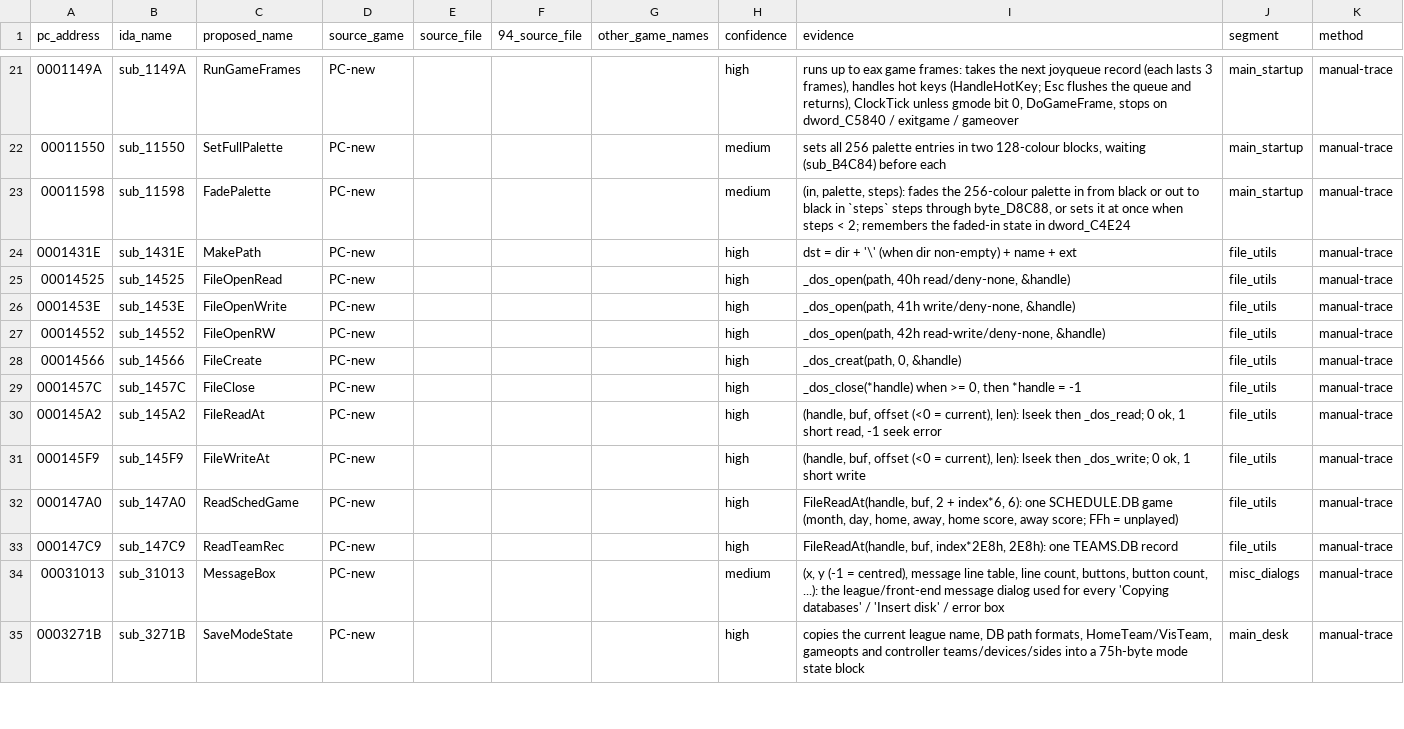
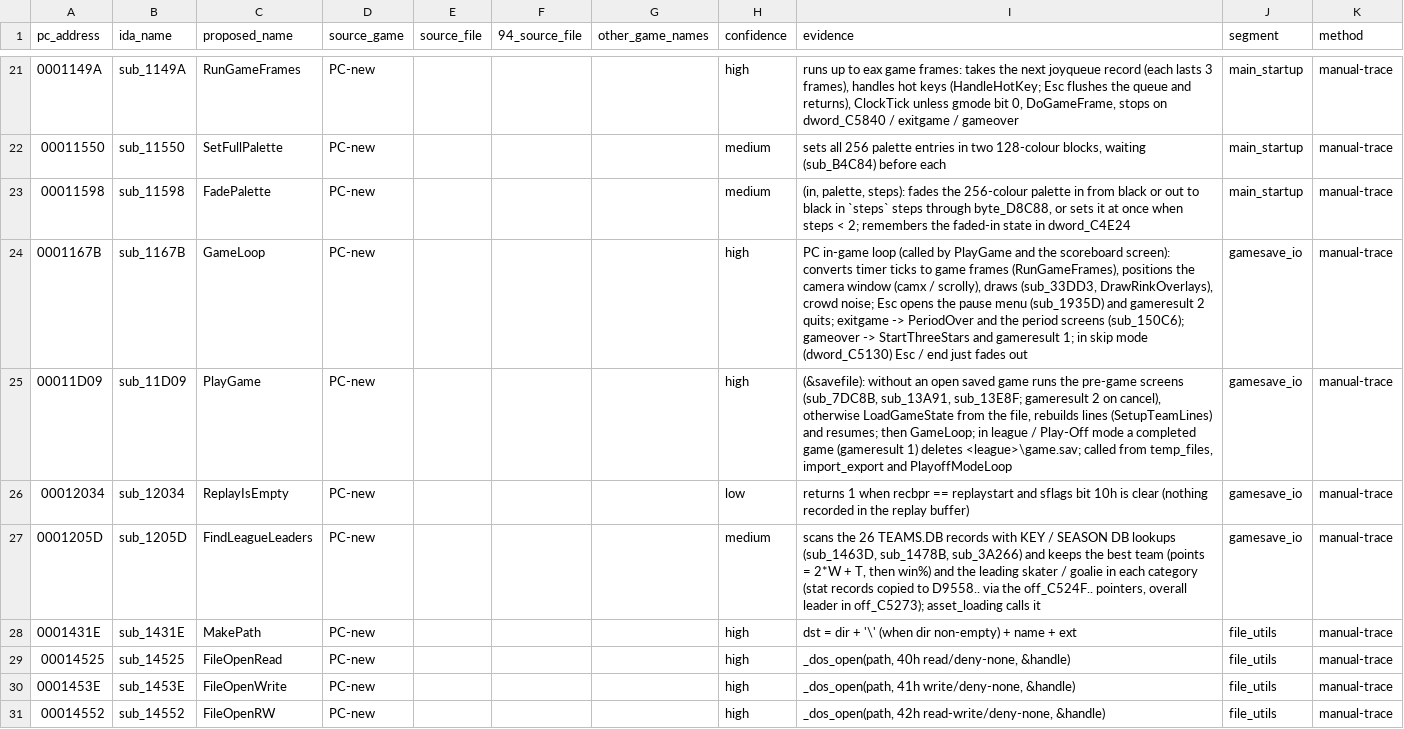
Before and after one commit to abdulahmad/NHL95PC, a CSV file: tools/manual_names.csv, drawn as a sheet; only a part is shown, gaps mark what is left out; the shorter side is filled out with more unchanged rows.

Commit message:
gamesave_io: name GameLoop, PlayGame, FindLeagueLeaders, ReplayIsEmpty; gameresult

```diff
--- a/tools/manual_names.csv
+++ b/tools/manual_names.csv
@@ -23,2 +23,6 @@ pc_address,ida_name,proposed_name,source_game,source_file,94_source_file,other_g
 00011598,sub_11598,FadePalette,PC-new,,,,medium,"(in, palette, steps): fades the 256-colour palette in from black or out to black in `steps` steps through byte_D8C88, or sets it at once when steps < 2; remembers the faded-in state in dword_C4E24",main_startup,manual-trace
+0001167B,sub_1167B,GameLoop,PC-new,,,,high,"PC in-game loop (called by PlayGame and the scoreboard screen): converts timer ticks to game frames (RunGameFrames), positions the camera window (camx / scrolly), draws (sub_33DD3, DrawRinkOverlays), crowd noise; Esc opens the pause menu (sub_1935D) and gameresult 2 quits; exitgame -> PeriodOver and the period screens (sub_150C6); gameover -> StartThreeStars and gameresult 1; in skip mode (dword_C5130) Esc / end just fades out",gamesave_io,manual-trace
+00011D09,sub_11D09,PlayGame,PC-new,,,,high,"(&savefile): without an open saved game runs the pre-game screens (sub_7DC8B, sub_13A91, sub_13E8F; gameresult 2 on cancel), otherwise LoadGameState from the file, rebuilds lines (SetupTeamLines) and resumes; then GameLoop; in league / Play-Off mode a completed game (gameresult 1) deletes <league>\game.sav; called from temp_files, import_export and PlayoffModeLoop",gamesave_io,manual-trace
+00012034,sub_12034,ReplayIsEmpty,PC-new,,,,low,returns 1 when recbpr == replaystart and sflags bit 10h is clear (nothing recorded in the replay buffer),gamesave_io,manual-trace
+0001205D,sub_1205D,FindLeagueLeaders,PC-new,,,,medium,"scans the 26 TEAMS.DB records with KEY / SEASON DB lookups (sub_1463D, sub_1478B, sub_3A266) and keeps the best team (points = 2*W + T, then win%) and the leading skater / goalie in each category (stat records copied to D9558.. via the off_C524F.. pointers, overall leader in off_C5273); asset_loading calls it",gamesave_io,manual-trace
 0001431E,sub_1431E,MakePath,PC-new,,,,high,dst = dir + '\' (when dir non-empty) + name + ext,file_utils,manual-trace
```
Also changed, not shown: name_map_94.csv, tools/global_map.csv, 23 other files.
